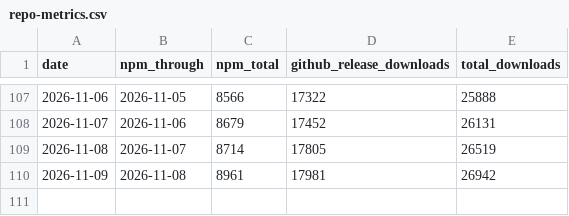
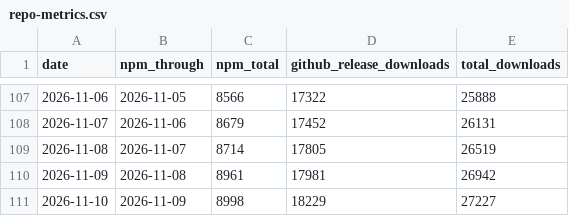
Before and after one commit to razzant/claudexor, a CSV file: docs/assets/repo-metrics.csv, drawn as a sheet; only a part is shown, gaps mark what is left out; the diff names each change by its address in the sheet, - before the commit and + after, or states it on an @@ line.

```diff
--- a/docs/assets/repo-metrics.csv
+++ b/docs/assets/repo-metrics.csv
+row 111: 2026-11-10 | 2026-11-09 | 8998 | 18229 | 27227
```
Also changed, not shown: 1 other file.
